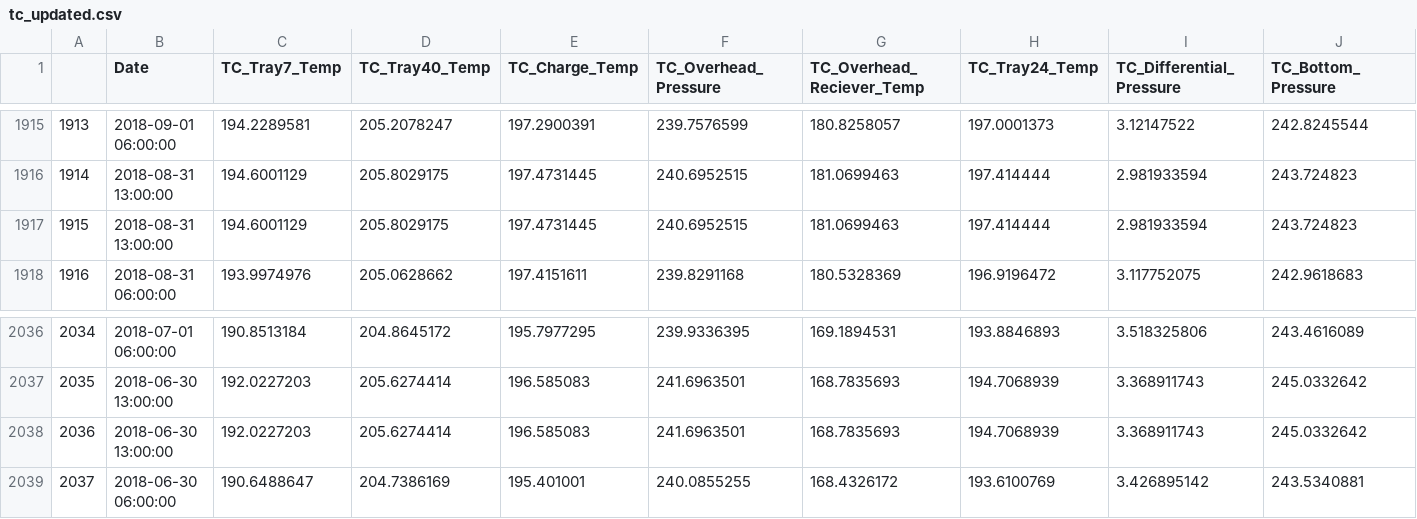
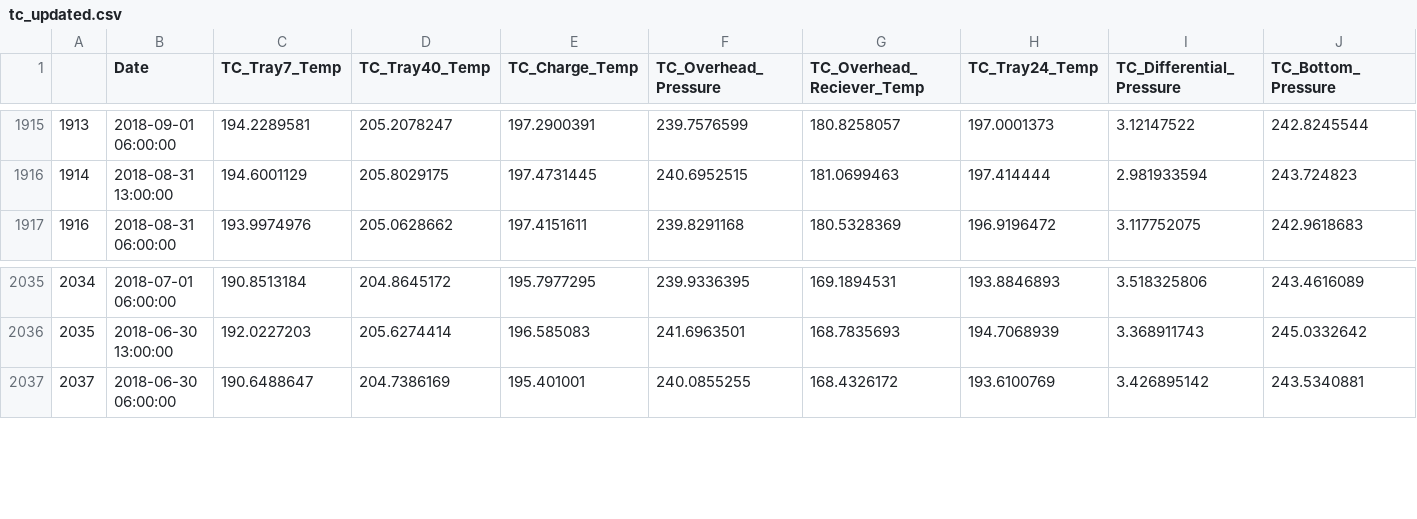
Before and after one commit to Jarney903/Red-ProjectHub, a CSV file: ETL/Resources_clean/tc_updated.csv, drawn as a sheet; only a part is shown, gaps mark what is left out; rows hold the shown columns only; the diff names each change by its address in the sheet, - before the commit and + after, or states it on an @@ line.

```diff
--- a/ETL/Resources_clean/tc_updated.csv
+++ b/ETL/Resources_clean/tc_updated.csv
-row 1917: 1915 | 2018-08-31 13:00:00 | 194.6001129 | 205.8029175 | 197.4731445 | 240.6952515 | 181.0699463 | 197.414444 | 2.981933594 | 243.724823
-row 2038: 2036 | 2018-06-30 13:00:00 | 192.0227203 | 205.6274414 | 196.585083 | 241.6963501 | 168.7835693 | 194.7068939 | 3.368911743 | 245.0332642
```
Also changed, not shown: ETL/Resources_clean/lab_updated.csv, ETL/Resources_clean/rx_updated.csv, 2 other files.
